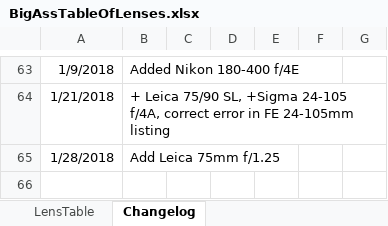
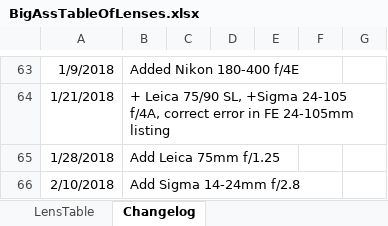
Before and after one commit to Olaf-Optical/BigAssTableOfLenses, an Excel workbook: BigAssTableOfLenses.xlsx, sheet Changelog, drawn as a sheet; only a part is shown, gaps mark what is left out; values as stored, in another font and other column widths than the file's, no borders; the diff names each change by its address in the sheet, - before the commit and + after, or states it on an @@ line.

Commit message:
+ Sigma 14-24mm f/2.8

```diff
--- a/BigAssTableOfLenses.xlsx (sheet Changelog)
+++ b/BigAssTableOfLenses.xlsx (sheet Changelog)
+row 66: 2/10/2018 | Add Sigma 14-24mm f/2.8
```
Also changed, not shown: sheet LensTable, 1 other file.
